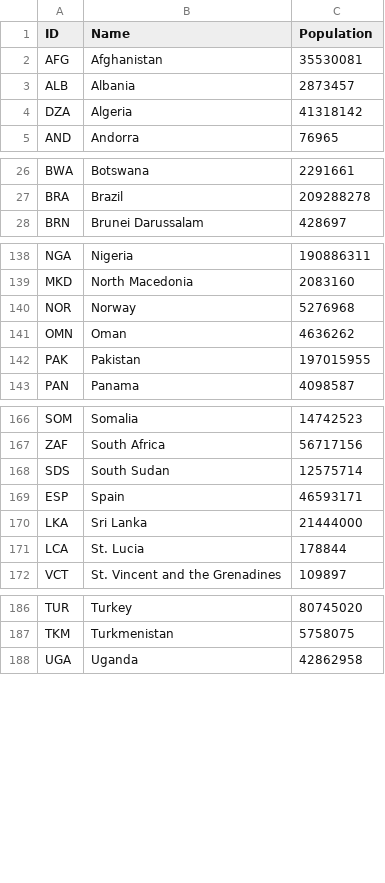
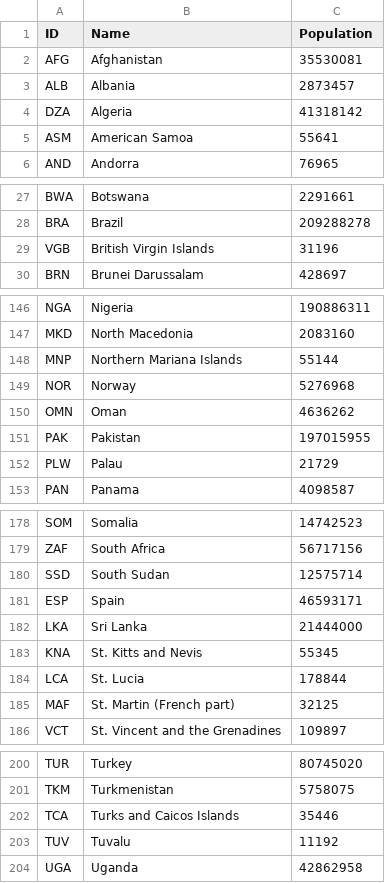
Before and after one commit to HKuz/fCC_D3_CurrExp, a CSV file: worldPopulation.csv, drawn as a sheet; only a part is shown, gaps mark what is left out; the diff covers the shown part only.

```diff
--- a/worldPopulation.csv
+++ b/worldPopulation.csv
@@ -4,2 +4,3 @@ ALB,Albania,2873457
 DZA,Algeria,41318142
+ASM,American Samoa,55641
 AND,Andorra,76965
@@ -27,2 +28,3 @@ BWA,Botswana,2291661
 BRA,Brazil,209288278
+VGB,British Virgin Islands,31196
 BRN,Brunei Darussalam,428697
@@ -139,2 +147,3 @@ NGA,Nigeria,190886311
 MKD,North Macedonia,2083160
+MNP,Northern Mariana Islands,55144
 NOR,Norway,5276968
@@ -142,2 +151,3 @@ OMN,Oman,4636262
 PAK,Pakistan,197015955
+PLW,Palau,21729
 PAN,Panama,4098587
@@ -167,6 +179,8 @@ SOM,Somalia,14742523
 ZAF,South Africa,56717156
-SDS,South Sudan,12575714
+SSD,South Sudan,12575714
 ESP,Spain,46593171
 LKA,Sri Lanka,21444000
+KNA,St. Kitts and Nevis,55345
 LCA,St. Lucia,178844
+MAF,St. Martin (French part),32125
 VCT,St. Vincent and the Grenadines,109897
@@ -187,2 +201,4 @@ TUR,Turkey,80745020
 TKM,Turkmenistan,5758075
+TCA,Turks and Caicos Islands,35446
+TUV,Tuvalu,11192
 UGA,Uganda,42862958
```
Also changed, not shown: 8 added rows elsewhere in this file, 3 other files.
